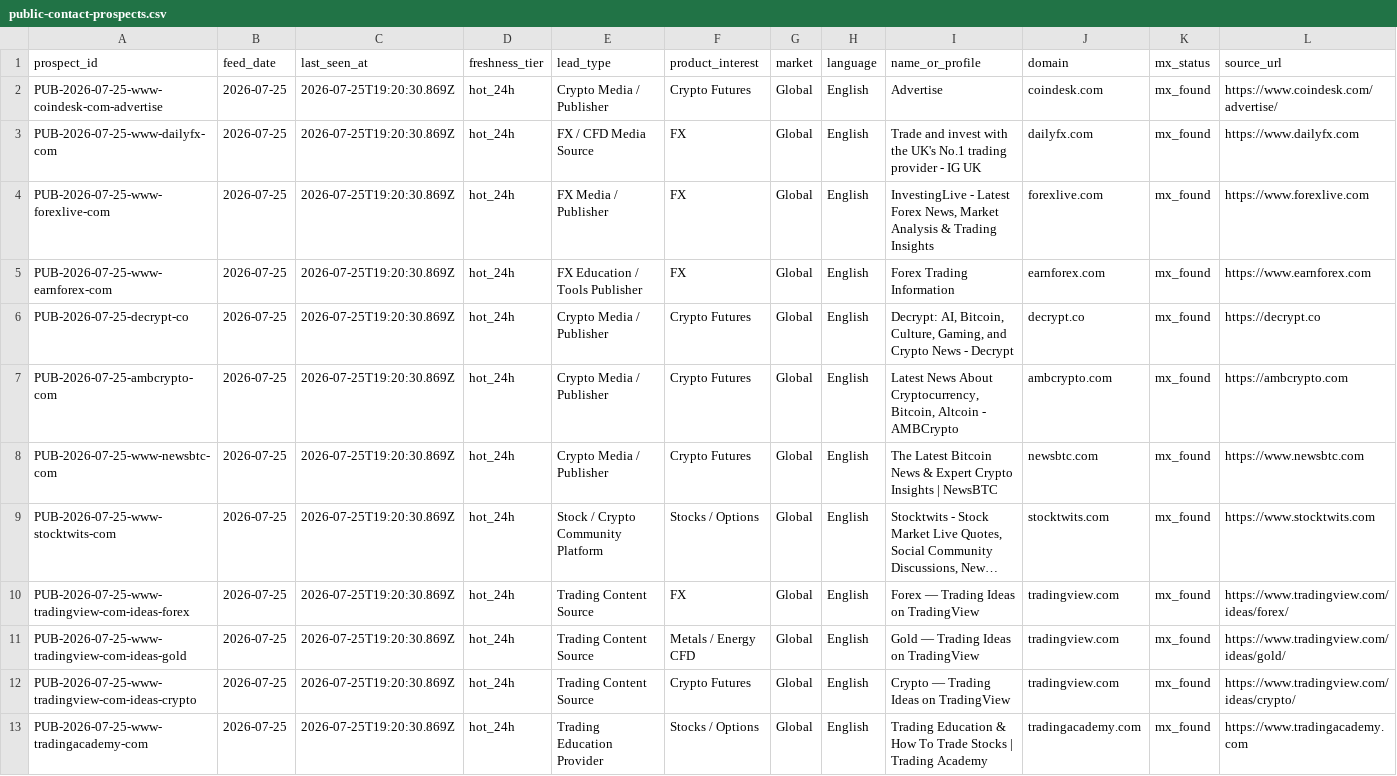
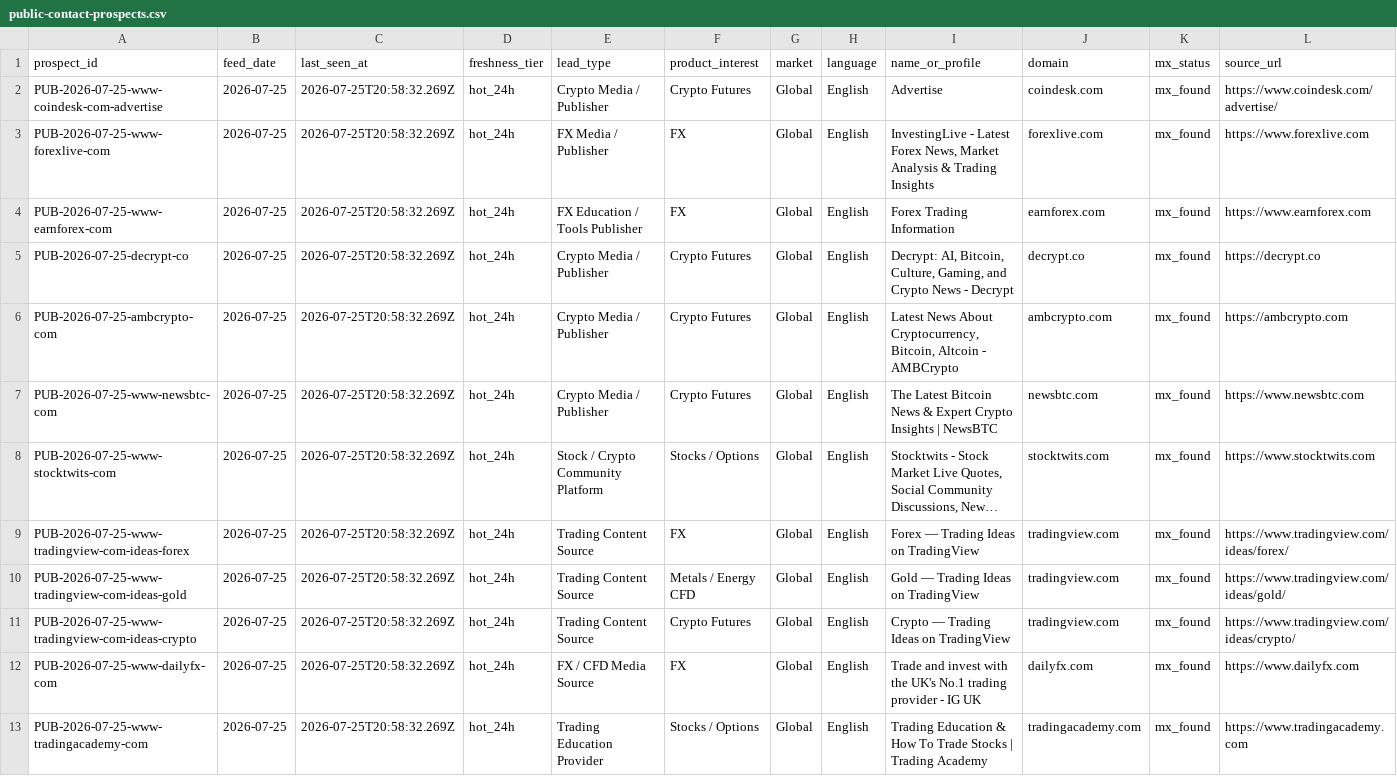
Before and after one commit to songchen539-alt/daily-active-trader-leads, a CSV file: data/public-contact-prospects.csv, drawn as a sheet; only a part is shown; long unchanged cells end in …; removed rows and columns are numbered as before the commit, all else as after; rows hold the shown columns only; the diff names each change by its address in the sheet, - before the commit and + after, or states it on an @@ line.

```diff
--- a/data/public-contact-prospects.csv
+++ b/data/public-contact-prospects.csv
-C2 (last_seen_at): 2026-07-25T19:20:30.869Z
+C2 (last_seen_at): 2026-07-25T20:58:32.269Z
-row 3: PUB-2026-07-25-www-dailyfx-com | 2026-07-25 | 2026-07-25T19:20:30.869Z | hot_24h | FX / CFD Media Source | FX | Global | English | Trade and invest with the UK's No.1 trading provider - IG UK | dailyfx.com | mx_found | https://www.dailyfx.com
-C3:C11 (last_seen_at): 2026-07-25T19:20:30.869Z
+C3:C11 (last_seen_at): 2026-07-25T20:58:32.269Z
+row 12: PUB-2026-07-25-www-dailyfx-com | 2026-07-25 | 2026-07-25T20:58:32.269Z | hot_24h | FX / CFD Media Source | FX | Global | English | Trade and invest with the UK's No.1 trading provider - IG UK | dailyfx.com | mx_found | https://www.dailyfx.com
-C13 (last_seen_at): 2026-07-25T19:20:30.869Z
+C13 (last_seen_at): 2026-07-25T20:58:32.269Z
```
Also changed, not shown: data/client-opportunities.csv, data/contactable-prospects.csv, 10 other files.
